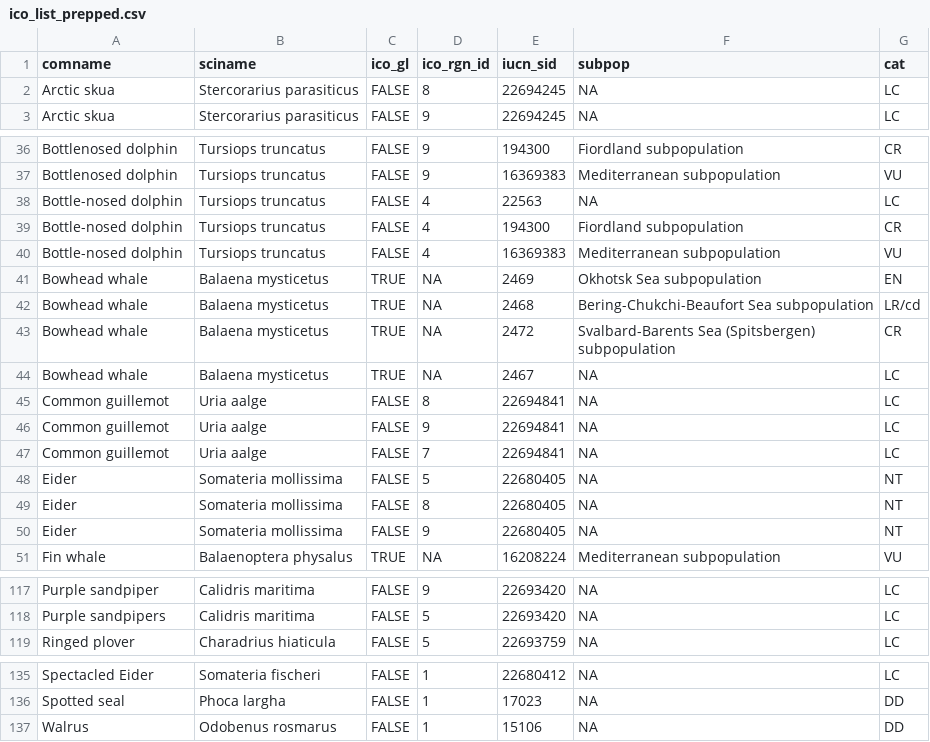
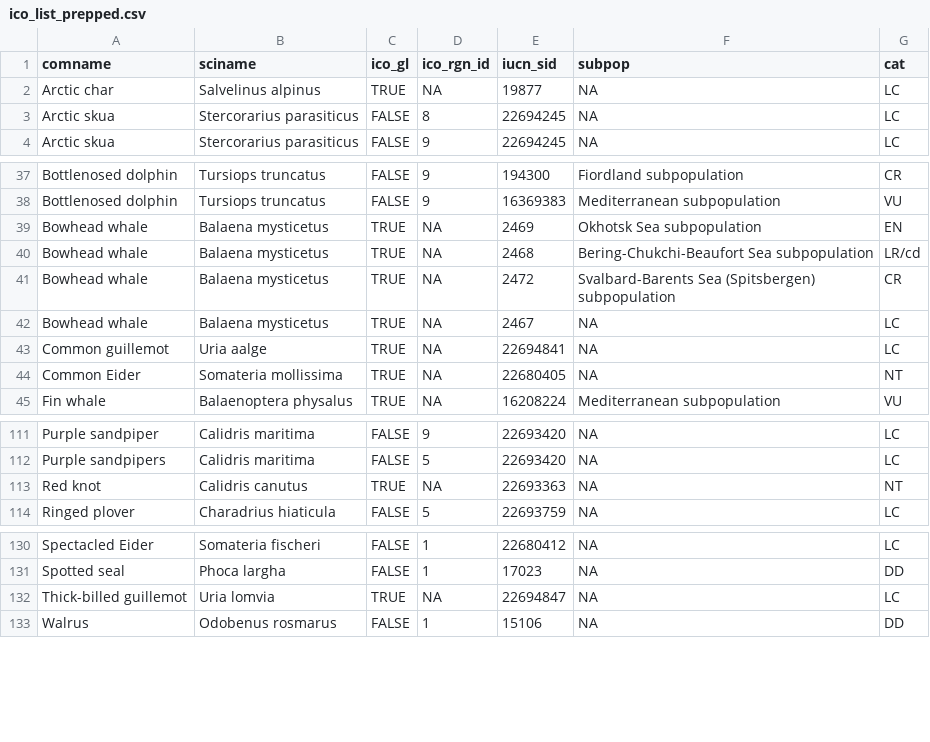
Before and after one commit to katrinleinweber/arc, a CSV file: circle2016/prep/ICO/ico_list_prepped.csv, drawn as a sheet; only a part is shown, gaps mark what is left out.

```diff
--- a/circle2016/prep/ICO/ico_list_prepped.csv
+++ b/circle2016/prep/ICO/ico_list_prepped.csv
@@ -1,2 +1,3 @@
 comname,sciname,ico_gl,ico_rgn_id,iucn_sid,subpop,cat
+Arctic char,Salvelinus alpinus,TRUE,NA,19877,NA,LC
 Arctic skua,Stercorarius parasiticus,FALSE,8,22694245,NA,LC
@@ -37,5 +38,2 @@ Bottlenosed dolphin,Tursiops truncatus,FALSE,9,194300,Fiordland subpopulation,CR
 Bottlenosed dolphin,Tursiops truncatus,FALSE,9,16369383,Mediterranean subpopulation,VU
-Bottle-nosed dolphin,Tursiops truncatus,FALSE,4,22563,NA,LC
-Bottle-nosed dolphin,Tursiops truncatus,FALSE,4,194300,Fiordland subpopulation,CR
-Bottle-nosed dolphin,Tursiops truncatus,FALSE,4,16369383,Mediterranean subpopulation,VU
 Bowhead whale,Balaena mysticetus,TRUE,NA,2469,Okhotsk Sea subpopulation,EN
@@ -44,8 +42,4 @@ Bowhead whale,Balaena mysticetus,TRUE,NA,2472,Svalbard-Barents Sea (Spitsbergen)
 Bowhead whale,Balaena mysticetus,TRUE,NA,2467,NA,LC
-Common guillemot,Uria aalge,FALSE,8,22694841,NA,LC
-Common guillemot,Uria aalge,FALSE,9,22694841,NA,LC
-Common guillemot,Uria aalge,FALSE,7,22694841,NA,LC
-Eider,Somateria mollissima,FALSE,5,22680405,NA,NT
-Eider,Somateria mollissima,FALSE,8,22680405,NA,NT
-Eider,Somateria mollissima,FALSE,9,22680405,NA,NT
+Common guillemot,Uria aalge,TRUE,NA,22694841,NA,LC
+Common Eider,Somateria mollissima,TRUE,NA,22680405,NA,NT
 Fin whale,Balaenoptera physalus,TRUE,NA,16208224,Mediterranean subpopulation,VU
@@ -118,2 +112,3 @@ Purple sandpiper,Calidris maritima,FALSE,9,22693420,NA,LC
 Purple sandpipers,Calidris maritima,FALSE,5,22693420,NA,LC
+Red knot,Calidris canutus,TRUE,NA,22693363,NA,NT
 Ringed plover,Charadrius hiaticula,FALSE,5,22693759,NA,LC
@@ -136,2 +131,3 @@ Spectacled Eider,Somateria fischeri,FALSE,1,22680412,NA,LC
 Spotted seal,Phoca largha,FALSE,1,17023,NA,DD
+Thick-billed guillemot,Uria lomvia,TRUE,NA,22694847,NA,LC
 Walrus,Odobenus rosmarus,FALSE,1,15106,NA,DD
```
Also changed, not shown: circle2016/prep/ICO/ico_assess_clean.csv, circle2016/prep/ICO/ico_assessments_raw.csv, 9 other files.
